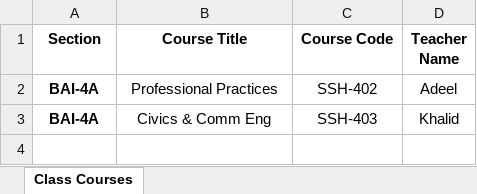
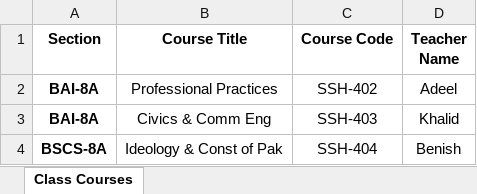
Before and after one commit to rajanatiq/FYP-II, an Excel workbook: ExcelUsingPandas/CourseDetailsCopy.xlsx, sheet Class Courses, drawn as a sheet; values as stored, in another font and other column widths than the file's, no borders; the diff names each change by its address in the sheet, - before the commit and + after, or states it on an @@ line.

```diff
--- a/ExcelUsingPandas/CourseDetailsCopy.xlsx (sheet Class Courses)
+++ b/ExcelUsingPandas/CourseDetailsCopy.xlsx (sheet Class Courses)
-A2:A3 (Section): BAI-4A
+A2:A3 (Section): BAI-8A
+row 4: BSCS-8A | Ideology & Const of Pak | SSH-404 | Benish
```
Also changed, not shown: 3 other files.
